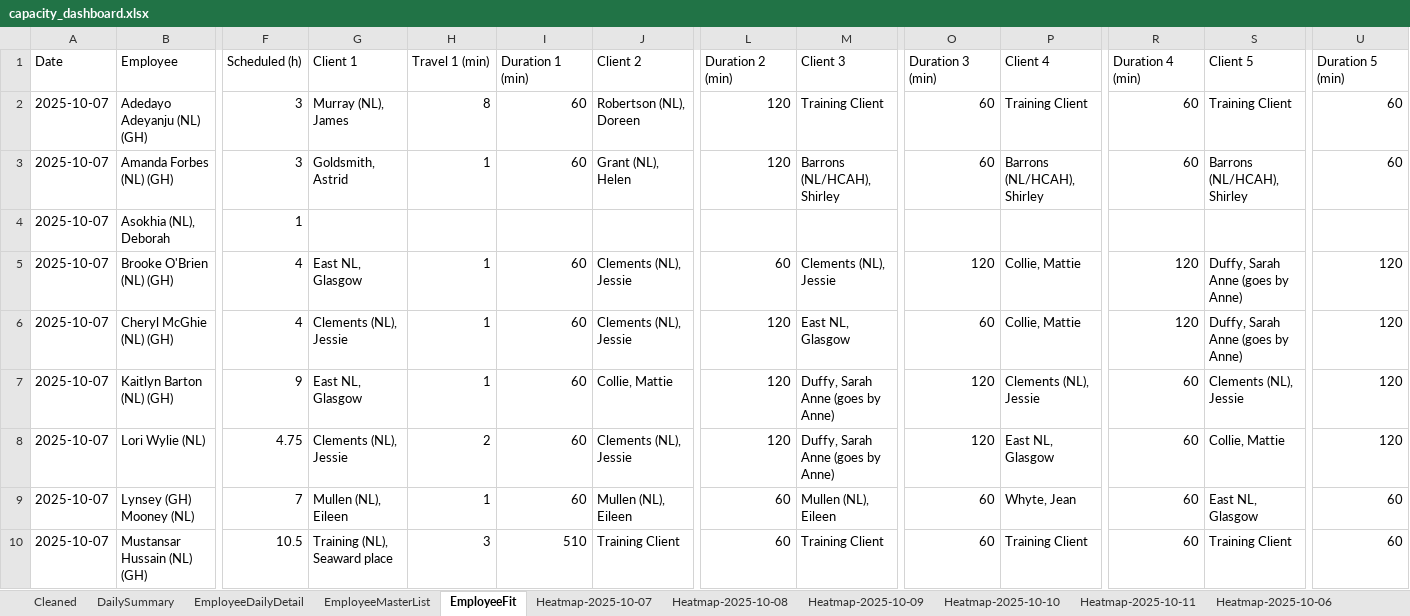
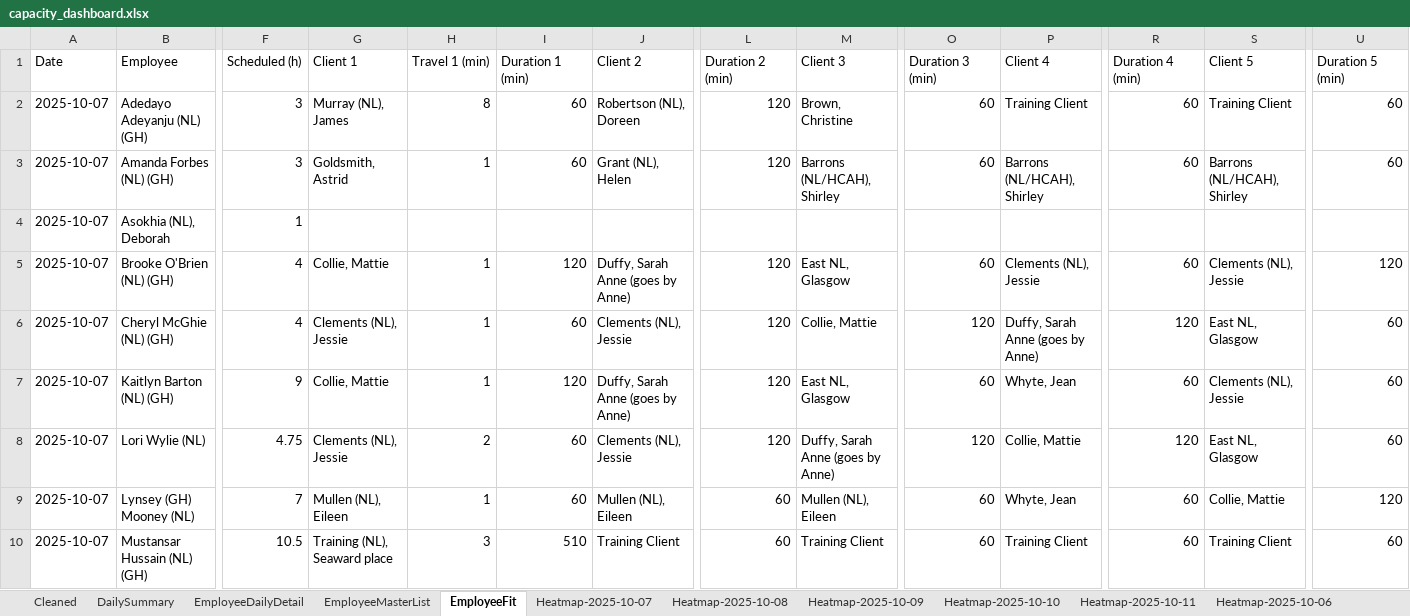
Before and after one commit to Mustansar-tech/CareCapacity, an Excel workbook: capacity_dashboard.xlsx, sheet EmployeeFit, drawn as a sheet; only a part is shown, gaps mark what is left out; values as stored, in another font and other column widths than the file's, no borders; the diff covers the shown part only; the diff names each change by its address in the sheet, - before the commit and + after, or states it on an @@ line.

```diff
--- a/capacity_dashboard.xlsx (sheet EmployeeFit)
+++ b/capacity_dashboard.xlsx (sheet EmployeeFit)
-M2 (Client 3): Training Client
+M2 (Client 3): Brown, Christine
-G5 (Client 1): East NL, Glasgow
+G5 (Client 1): Collie, Mattie
-I5 (Duration 1 (min)): 60
+I5 (Duration 1 (min)): 120
-J5 (Client 2): Clements (NL), Jessie
+J5 (Client 2): Duffy, Sarah Anne (goes by Anne)
-L5 (Duration 2 (min)): 60
+L5 (Duration 2 (min)): 120
-M5 (Client 3): Clements (NL), Jessie
+M5 (Client 3): East NL, Glasgow
-O5 (Duration 3 (min)): 120
+O5 (Duration 3 (min)): 60
-P5 (Client 4): Collie, Mattie
+P5 (Client 4): Clements (NL), Jessie
-R5 (Duration 4 (min)): 120
+R5 (Duration 4 (min)): 60
-S5 (Client 5): Duffy, Sarah Anne (goes by Anne)
+S5 (Client 5): Clements (NL), Jessie
-M6 (Client 3): East NL, Glasgow
+M6 (Client 3): Collie, Mattie
-O6 (Duration 3 (min)): 60
+O6 (Duration 3 (min)): 120
-P6 (Client 4): Collie, Mattie
+P6 (Client 4): Duffy, Sarah Anne (goes by Anne)
-S6 (Client 5): Duffy, Sarah Anne (goes by Anne)
+S6 (Client 5): East NL, Glasgow
-U6:U8 (Duration 5 (min)): 120
+U6:U8 (Duration 5 (min)): 60
-G7 (Client 1): East NL, Glasgow
+G7 (Client 1): Collie, Mattie
-I7 (Duration 1 (min)): 60
+I7 (Duration 1 (min)): 120
-J7 (Client 2): Collie, Mattie
+J7 (Client 2): Duffy, Sarah Anne (goes by Anne)
-M7 (Client 3): Duffy, Sarah Anne (goes by Anne)
+M7 (Client 3): East NL, Glasgow
-O7 (Duration 3 (min)): 120
+O7 (Duration 3 (min)): 60
-P7 (Client 4): Clements (NL), Jessie
+P7 (Client 4): Whyte, Jean
-P8 (Client 4): East NL, Glasgow
+P8 (Client 4): Collie, Mattie
-R8 (Duration 4 (min)): 60
+R8 (Duration 4 (min)): 120
-S8 (Client 5): Collie, Mattie
+S8 (Client 5): East NL, Glasgow
-S9 (Client 5): East NL, Glasgow
+S9 (Client 5): Collie, Mattie
-U9 (Duration 5 (min)): 60
+U9 (Duration 5 (min)): 120
```
Also changed, not shown: 67 edited cells elsewhere in this sheet, sheet Heatmap-2025-10-12, sheet Heatmap-2025-10-11, sheet Heatmap-2025-10-06, sheet Heatmap-2025-10-10, sheet Heatmap-2025-10-09, sheet Heatmap-2025-10-08, 1 more sheet.
